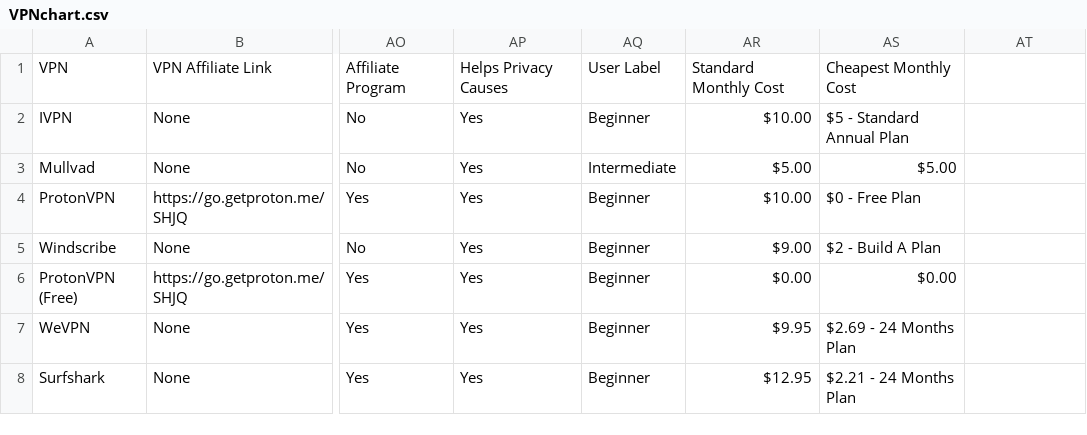
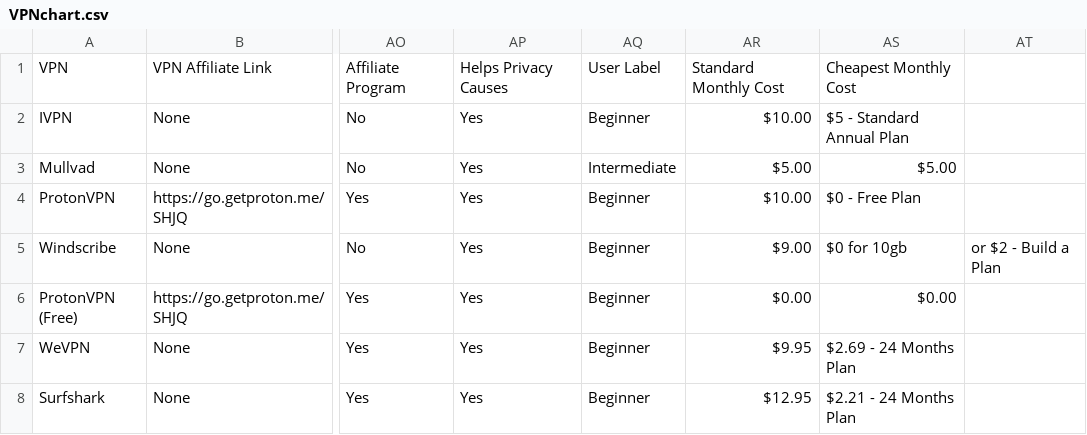
Before and after one commit to techlore/VPN-reviews, a CSV file: VPNchart.csv, drawn as a sheet; only a part is shown, gaps mark what is left out; the diff names each change by its address in the sheet, - before the commit and + after, or states it on an @@ line.

Commit message:
Outlining Windscribe Free plan

```diff
--- a/VPNchart.csv
+++ b/VPNchart.csv
-AS5: $2 - Build A Plan
+AS5: $0 for 10gb
-AT5: (empty)
+AT5: or $2 - Build a Plan
```
